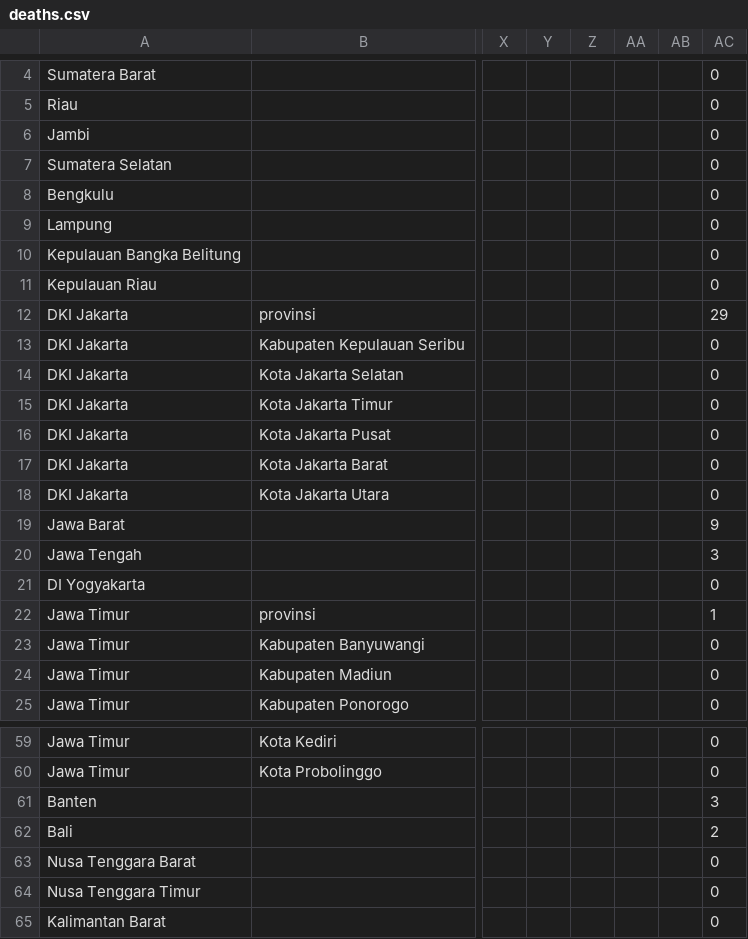
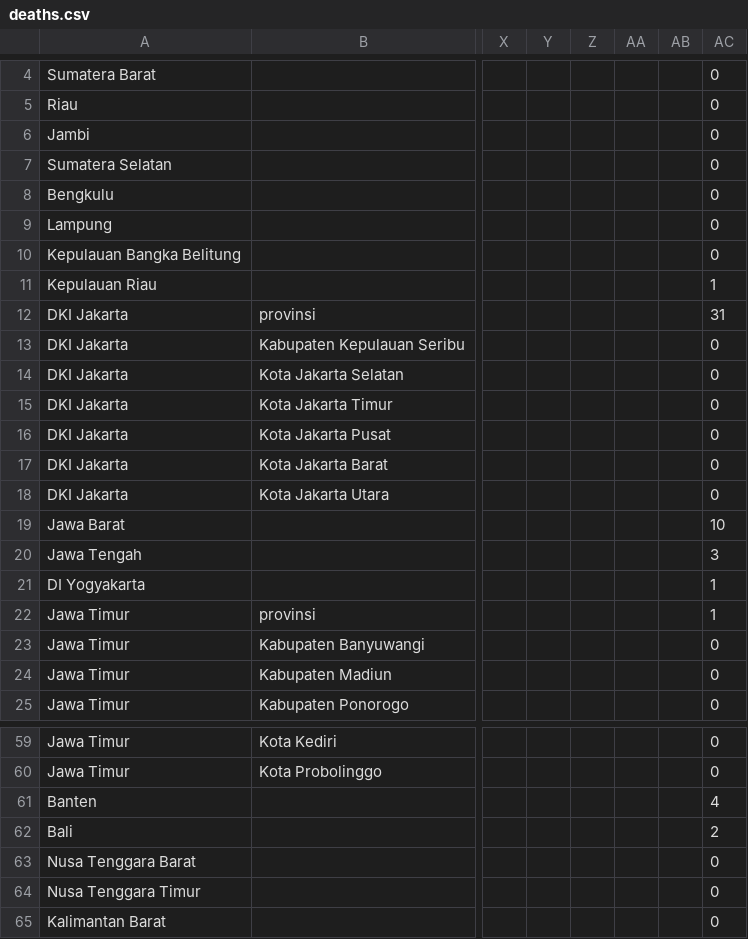
Before and after one commit to yogamuris/covid_indo_data, a CSV file: deaths.csv, drawn as a sheet; only a part is shown, gaps mark what is left out; the diff names each change by its address in the sheet, - before the commit and + after, or states it on an @@ line.

```diff
--- a/deaths.csv
+++ b/deaths.csv
-AC11: 0
+AC11: 1
-AC12: 29
+AC12: 31
-AC19: 9
+AC19: 10
-AC21: 0
+AC21: 1
-AC61: 3
+AC61: 4
```
Also changed, not shown: confirmed.csv.
